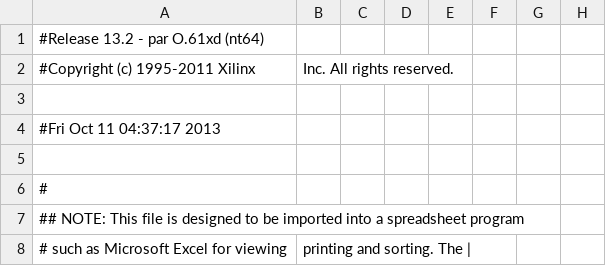
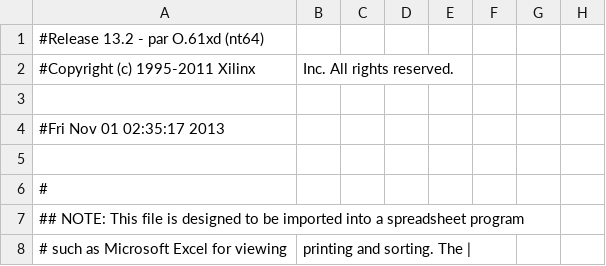
Before and after one commit to olenhad/mipsy, a CSV file: LAB2_pad.csv, drawn as a sheet; only a part is shown; the diff names each change by its address in the sheet, - before the commit and + after, or states it on an @@ line.

```diff
--- a/LAB2_pad.csv
+++ b/LAB2_pad.csv
-A4: #Fri Oct 11 04:37:17 2013
+A4: #Fri Nov 01 02:35:17 2013
```
Also changed, not shown: 37 other files.
